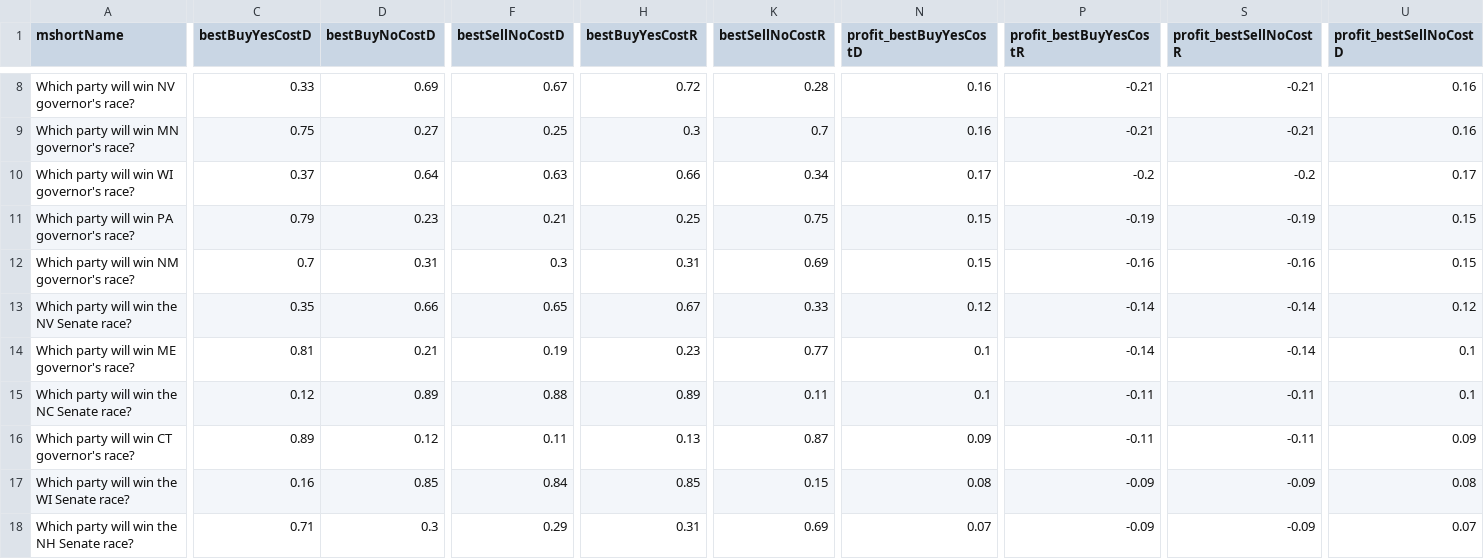
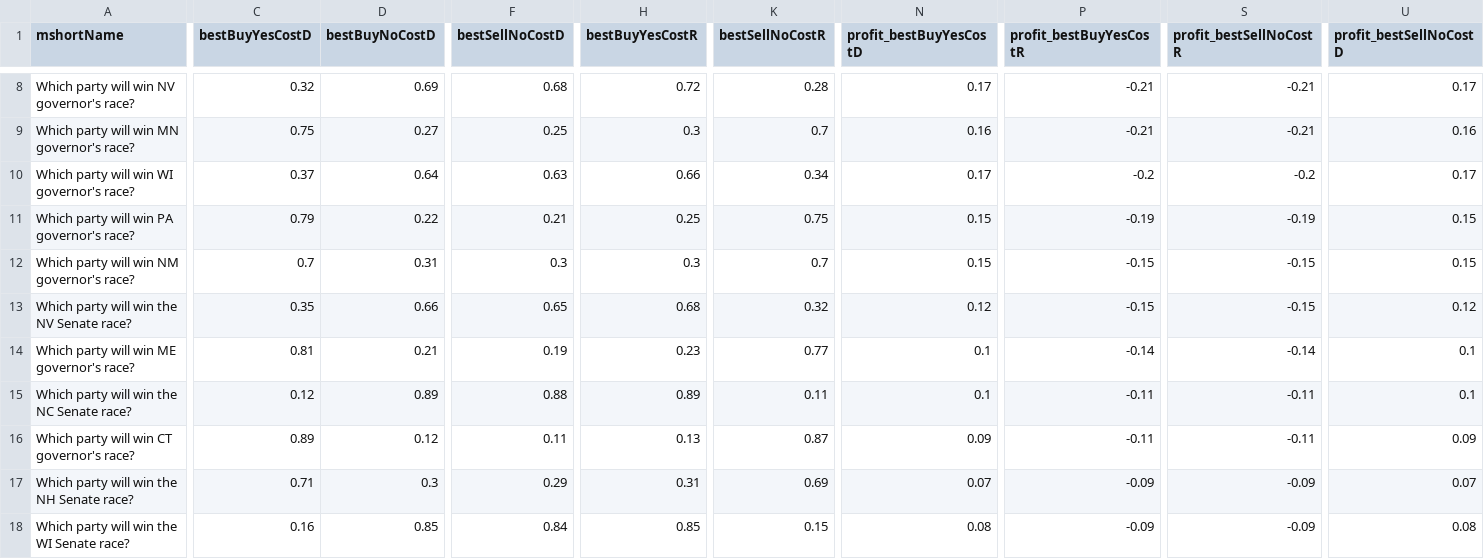
Before and after one commit to dcadata/fivethirtyeight-vs-predictit, a CSV file: data/opportunities.csv, drawn as a sheet; only a part is shown, gaps mark what is left out; the diff covers the shown part only; the diff names each change by its address in the sheet, - before the commit and + after, or states it on an @@ line.

```diff
--- a/data/opportunities.csv
+++ b/data/opportunities.csv
-C8 (bestBuyYesCostD): 0.33
+C8 (bestBuyYesCostD): 0.32
-F8 (bestSellNoCostD): 0.67
+F8 (bestSellNoCostD): 0.68
-N8 (profit_bestBuyYesCostD): 0.16
+N8 (profit_bestBuyYesCostD): 0.17
-U8 (profit_bestSellNoCostD): 0.16
+U8 (profit_bestSellNoCostD): 0.17
-D11 (bestBuyNoCostD): 0.23
+D11 (bestBuyNoCostD): 0.22
-H12 (bestBuyYesCostR): 0.31
+H12 (bestBuyYesCostR): 0.3
-K12 (bestSellNoCostR): 0.69
+K12 (bestSellNoCostR): 0.7
-P12 (profit_bestBuyYesCostR): -0.16
+P12 (profit_bestBuyYesCostR): -0.15
-S12 (profit_bestSellNoCostR): -0.16
+S12 (profit_bestSellNoCostR): -0.15
-H13 (bestBuyYesCostR): 0.67
+H13 (bestBuyYesCostR): 0.68
-K13 (bestSellNoCostR): 0.33
+K13 (bestSellNoCostR): 0.32
-P13 (profit_bestBuyYesCostR): -0.14
+P13 (profit_bestBuyYesCostR): -0.15
-S13 (profit_bestSellNoCostR): -0.14
+S13 (profit_bestSellNoCostR): -0.15
@@ row 18 moved to row 17: Which party will win the NH Senate race? @@
```
Also changed, not shown: 2 added rows, 2 removed rows, 1 moved row and 88 edited cells elsewhere in this file, 1 other file.
